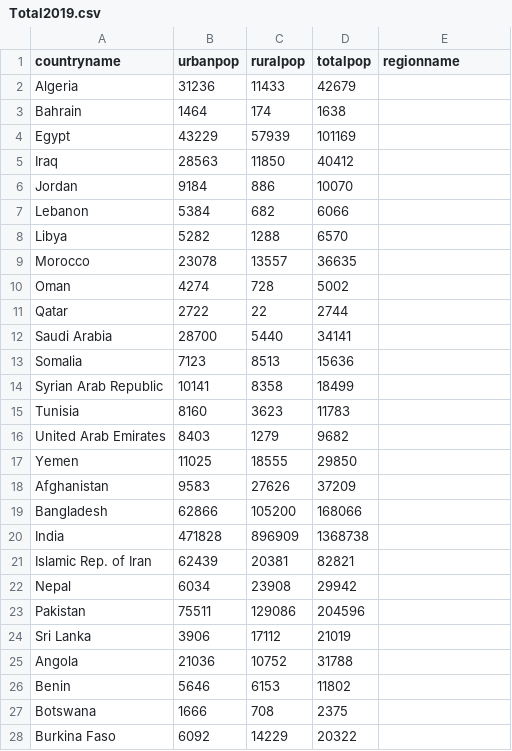
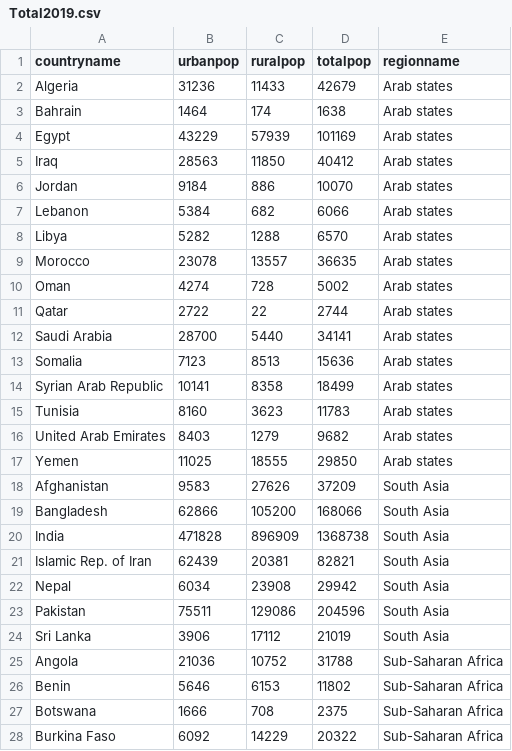
Before and after one commit to hkim-21/Google-Earth-Project, a CSV file: Total2019.csv, drawn as a sheet; only a part is shown; the diff covers the shown part only.

Commit message:
Update Total2019.csv

```diff
--- a/Total2019.csv
+++ b/Total2019.csv
@@ -1,28 +1,28 @@
 countryname, urbanpop, ruralpop, totalpop, regionname
-Algeria, 31236, 11433, 42679
-Bahrain, 1464, 174, 1638
-Egypt, 43229, 57939, 101169
-Iraq, 28563, 11850, 40412
-Jordan, 9184, 886, 10070
-Lebanon, 5384, 682, 6066
-Libya, 5282, 1288, 6570
-Morocco, 23078, 13557, 36635
-Oman, 4274, 728, 5002
-Qatar, 2722, 22, 2744
-Saudi Arabia, 28700, 5440, 34141
-Somalia, 7123, 8513, 15636
-Syrian Arab Republic, 10141, 8358, 18499
-Tunisia, 8160, 3623, 11783
-United Arab Emirates, 8403, 1279, 9682
-Yemen, 11025, 18555, 29850
-Afghanistan         ,9583    ,27626    ,37209
-Bangladesh          ,62866   ,105200   ,168066
-India               ,471828  ,896909   ,1368738
-Islamic Rep. of Iran,62439   ,20381    ,82821
-Nepal               ,6034    ,23908    ,29942
-Pakistan            ,75511   ,129086   ,204596
-Sri Lanka           ,3906    ,17112    ,21019
-Angola              ,21036   ,10752    ,31788
-Benin               ,5646    ,6153     ,11802
-Botswana            ,1666    ,708       ,2375
-Burkina Faso        ,6092    ,14229    ,20322
+Algeria, 31236, 11433, 42679, Arab states
+Bahrain, 1464, 174, 1638, Arab states
+Egypt, 43229, 57939, 101169, Arab states
+Iraq, 28563, 11850, 40412, Arab states
+Jordan, 9184, 886, 10070, Arab states
+Lebanon, 5384, 682, 6066 , Arab states
+Libya, 5282, 1288, 6570 , Arab states
+Morocco, 23078, 13557, 36635, Arab states
+Oman, 4274, 728, 5002 , Arab states
+Qatar, 2722, 22, 2744 , Arab states
+Saudi Arabia, 28700, 5440, 34141 , Arab states
+Somalia, 7123, 8513, 15636   , Arab states
+Syrian Arab Republic, 10141, 8358, 18499, Arab states
+Tunisia, 8160, 3623, 11783   , Arab states
+United Arab Emirates, 8403, 1279, 9682 ,Arab states
+Yemen, 11025, 18555, 29850, Arab states
+Afghanistan         ,9583    ,27626    ,37209 ,  South Asia
+Bangladesh          ,62866   ,105200   ,168066 , South Asia
+India               ,471828  ,896909   ,1368738 , South Asia
+Islamic Rep. of Iran,62439   ,20381    ,82821 , South Asia
+Nepal               ,6034    ,23908    ,29942  , South Asia
+Pakistan            ,75511   ,129086   ,204596  , South Asia
+Sri Lanka           ,3906    ,17112    ,21019 , South Asia
+Angola              ,21036   ,10752    ,31788 ,Sub-Saharan Africa
+Benin               ,5646    ,6153     ,11802  , Sub-Saharan Africa
+Botswana            ,1666    ,708       ,2375  ,Sub-Saharan Africa
+Burkina Faso        ,6092    ,14229    ,20322  , Sub-Saharan Africa
```
Also changed, not shown: 76 edited cells elsewhere in this file.
